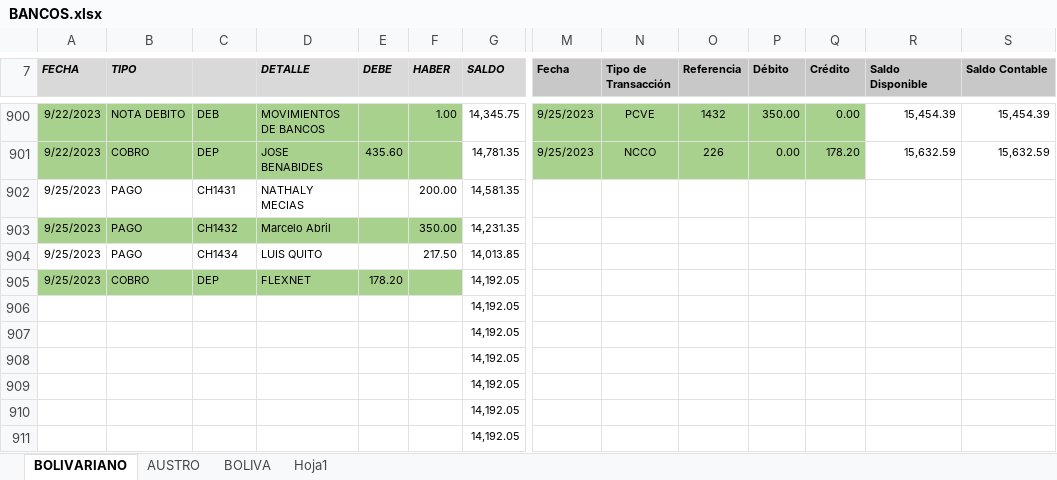
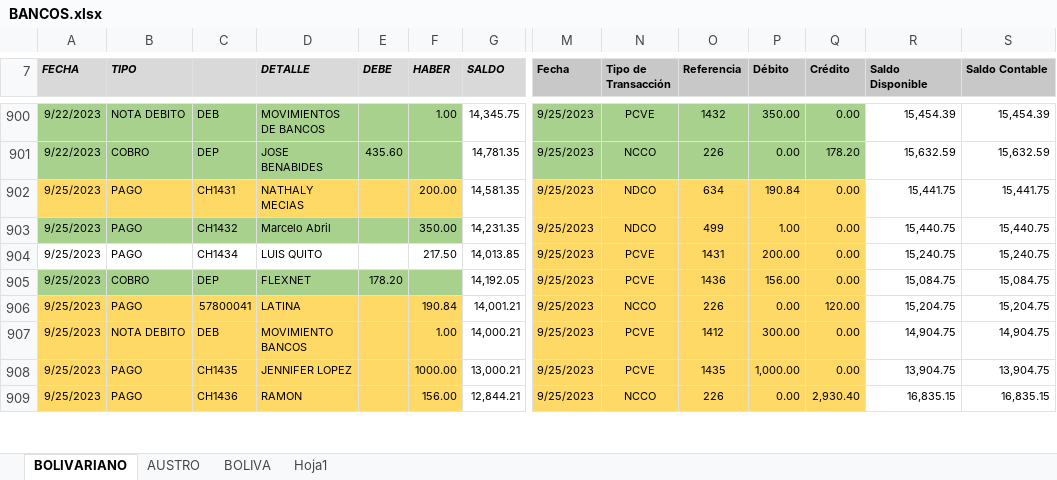
Before and after one commit to ABRILTRANS/OFICINA, an Excel workbook: DOC 2023/BANCOS.xlsx, sheet BOLIVARIANO, drawn as a sheet; only a part is shown, gaps mark what is left out; values as stored, in another font and other column widths than the file's, no borders; charts and pictures not drawn; removed rows and columns are numbered as before the commit, all else as after; rows hold the shown columns only; the diff covers the shown part only; the diff names each change by its address in the sheet, - before the commit and + after, or states it on an @@ line.

```diff
--- a/DOC 2023/BANCOS.xlsx (sheet BOLIVARIANO)
+++ b/DOC 2023/BANCOS.xlsx (sheet BOLIVARIANO)
-A902:F902 fill: none
+A902:F902 fill: #FFD966
-M902:M905 (Fecha): (empty)
+M902:M905 (Fecha): 9/25/2023
-M902:Q905 fill: none
+M902:Q905 fill: #FFD966
-N902:N903 (Tipo de Transacción): (empty)
+N902:N903 (Tipo de Transacción): NDCO
-O902 (Referencia): (empty)
+O902 (Referencia): 634
-P902 (Débito): (empty)
+P902 (Débito): 190.84
-Q902:Q905 (Crédito): (empty)
+Q902:Q905 (Crédito): 0.00
-R902 (Saldo Disponible): (empty)
+R902 (Saldo Disponible): 15,441.75
-S902 (Saldo Contable): (empty)
+S902 (Saldo Contable): 15,441.75
-O903 (Referencia): (empty)
+O903 (Referencia): 499
-P903 (Débito): (empty)
+P903 (Débito): 1.00
-R903 (Saldo Disponible): (empty)
+R903 (Saldo Disponible): 15,440.75
-S903 (Saldo Contable): (empty)
+S903 (Saldo Contable): 15,440.75
-N904:N905 (Tipo de Transacción): (empty)
+N904:N905 (Tipo de Transacción): PCVE
-O904 (Referencia): (empty)
+O904 (Referencia): 1431
-P904 (Débito): (empty)
+P904 (Débito): 200.00
-R904 (Saldo Disponible): (empty)
+R904 (Saldo Disponible): 15,240.75
-S904 (Saldo Contable): (empty)
+S904 (Saldo Contable): 15,240.75
-O905 (Referencia): (empty)
+O905 (Referencia): 1436
-P905 (Débito): (empty)
+P905 (Débito): 156.00
-R905 (Saldo Disponible): (empty)
+R905 (Saldo Disponible): 15,084.75
-S905 (Saldo Contable): (empty)
+S905 (Saldo Contable): 15,084.75
-row 906:  |  |  |  |  |  | 14,192.05
-row 907:  |  |  |  |  |  | 14,192.05
-row 908:  |  |  |  |  |  | 14,192.05
-row 909:  |  |  |  |  |  | 14,192.05
-row 910:  |  |  |  |  |  | 14,192.05
-row 911:  |  |  |  |  |  | 14,192.05
+row 906: 9/25/2023 | PAGO | 57800041 | LATINA |  | 190.84 | 14,001.21 | 9/25/2023 | NCCO | 226 | 0.00 | 120.00 | 15,204.75 | 15,204.75
+row 907: 9/25/2023 | NOTA DEBITO | DEB | MOVIMIENTO BANCOS |  | 1.00 | 14,000.21 | 9/25/2023 | PCVE | 1412 | 300.00 | 0.00 | 14,904.75 | 14,904.75
+row 908: 9/25/2023 | PAGO | CH1435 | JENNIFER LOPEZ |  | 1000.00 | 13,000.21 | 9/25/2023 | PCVE | 1435 | 1,000.00 | 0.00 | 13,904.75 | 13,904.75
+row 909: 9/25/2023 | PAGO | CH1436 | RAMON |  | 156.00 | 12,844.21 | 9/25/2023 | NCCO | 226 | 0.00 | 2,930.40 | 16,835.15 | 16,835.15
```
Also changed, not shown: 2 added rows, 8 edited cells and cell formats elsewhere in this sheet, charts or pictures, 1 other file.
